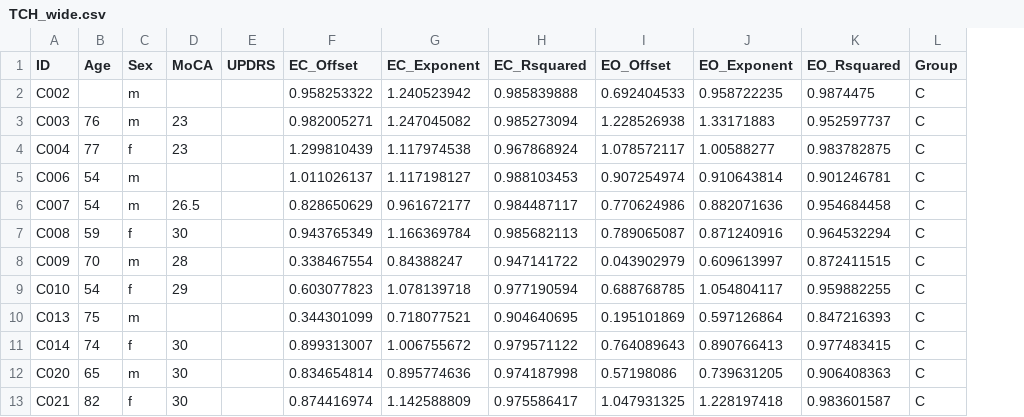
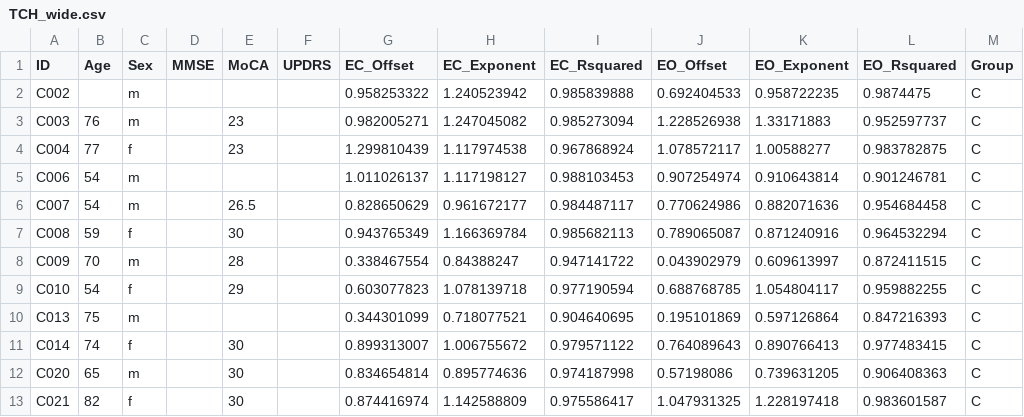
Before and after one commit to deborahapthorp/Apthorp_ACNS_talk, a CSV file: docs/data/TCH_wide.csv, drawn as a sheet; only a part is shown; the diff names each change by its address in the sheet, - before the commit and + after, or states it on an @@ line.

```diff
--- a/docs/data/TCH_wide.csv
+++ b/docs/data/TCH_wide.csv
+column D (MMSE), empty
```
Also changed, not shown: docs/data/UNE_wide.csv, docs/data/UNE_wide_with_Zscores.csv, 15 other files.
